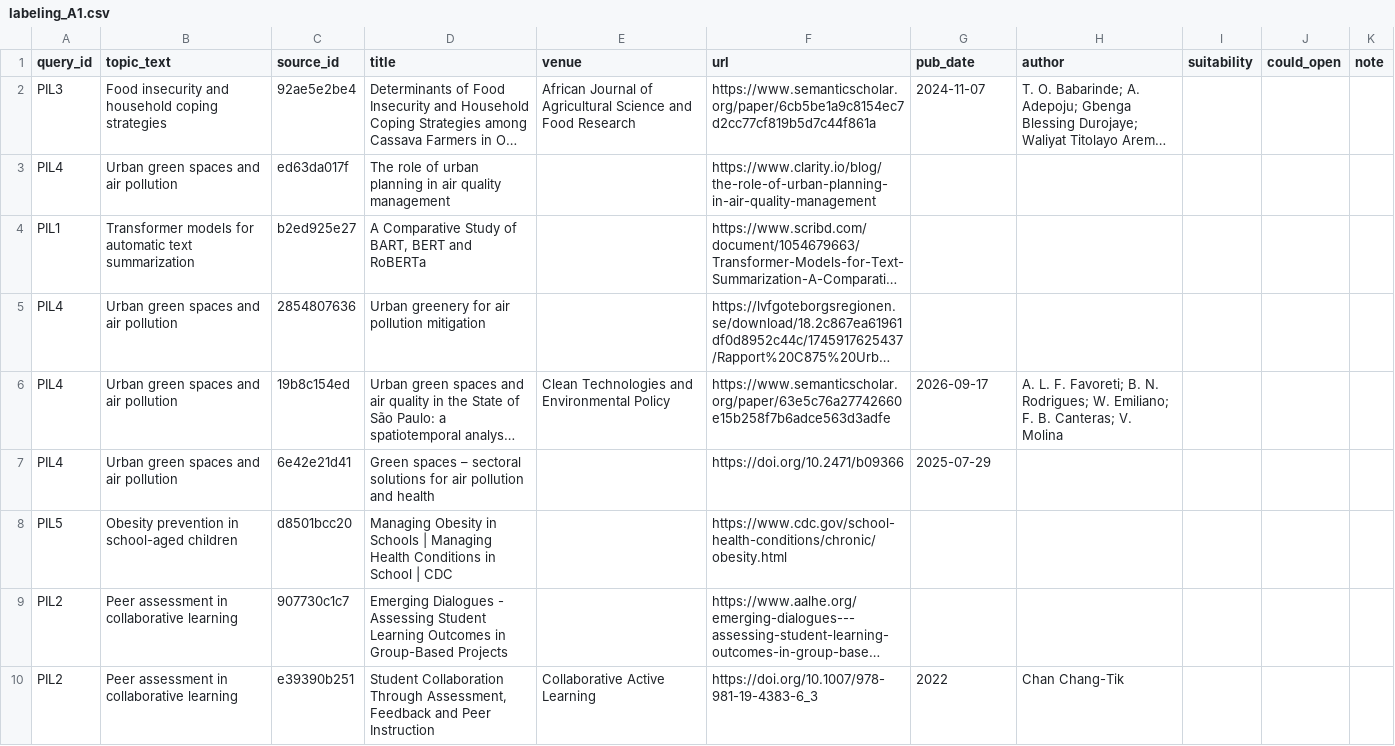
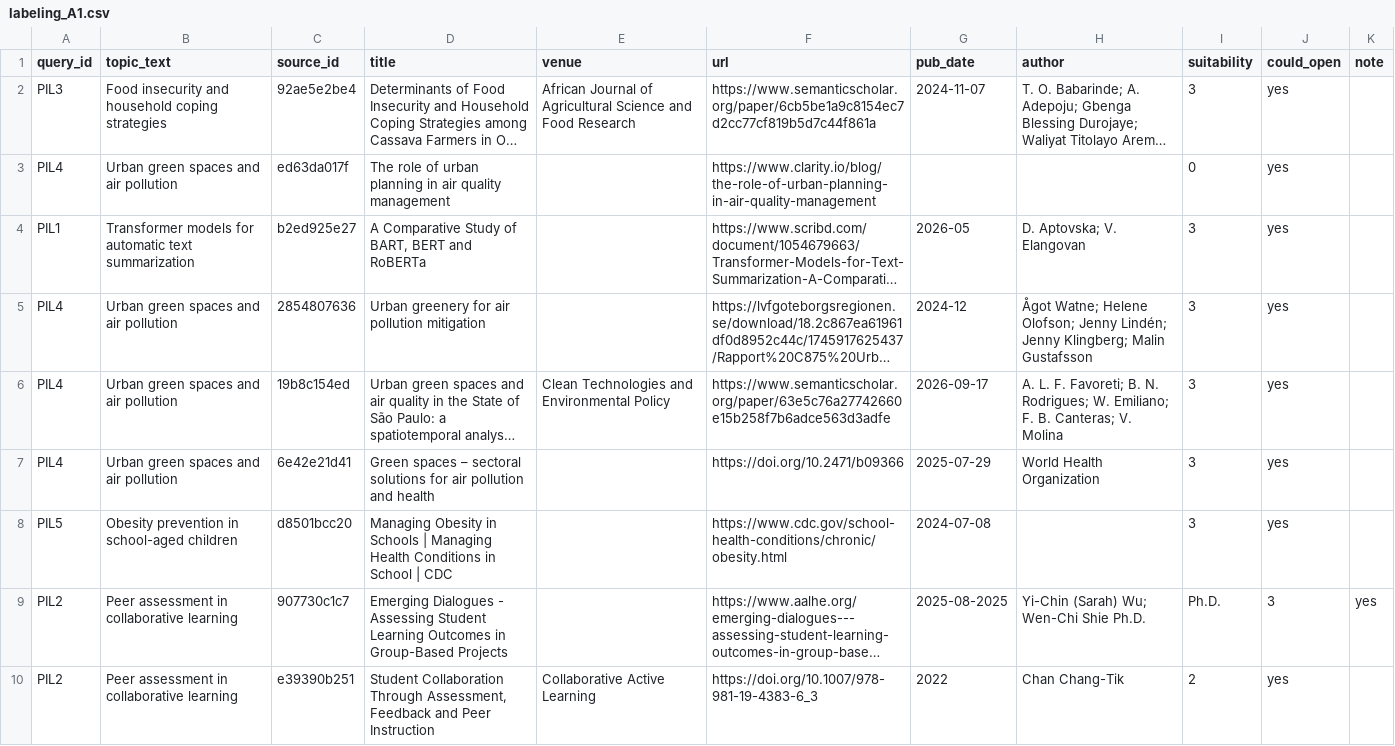
Before and after one commit to NLP-Thesis-Janiola-Laserna-Verde/NLP-Framework, a CSV file: csv/labeling/pilot/labeling_A1.csv, drawn as a sheet; only a part is shown; long unchanged cells end in …; the diff covers the shown part only; the diff names each change by its address in the sheet, - before the commit and + after, or states it on an @@ line.

```diff
--- a/csv/labeling/pilot/labeling_A1.csv
+++ b/csv/labeling/pilot/labeling_A1.csv
-I2 (suitability): (empty)
+I2 (suitability): 3
-J2:J8 (could_open): (empty)
+J2:J8 (could_open): yes
-I3 (suitability): (empty)
+I3 (suitability): 0
-G4 (pub_date): (empty)
+G4 (pub_date): 2026-05
-H4 (author): (empty)
+H4 (author): D. Aptovska; V. Elangovan
-I4:I8 (suitability): (empty)
+I4:I8 (suitability): 3
-G5 (pub_date): (empty)
+G5 (pub_date): 2024-12
-H5 (author): (empty)
+H5 (author): Ågot Watne; Helene Olofson; Jenny Lindén; Jenny Klingberg; Malin Gustafsson
-H7 (author): (empty)
+H7 (author): World Health Organization
-G8 (pub_date): (empty)
+G8 (pub_date): 2024-07-08
-G9 (pub_date): (empty)
+G9 (pub_date): 2025-08-2025
-H9 (author): (empty)
+H9 (author): Yi-Chin (Sarah) Wu; Wen-Chi Shie Ph.D.
-I9 (suitability): (empty)
+I9 (suitability): Ph.D.
-J9 (could_open): (empty)
+J9 (could_open): 3
-K9 (note): (empty)
+K9 (note): yes
-I10 (suitability): (empty)
+I10 (suitability): 2
-J10 (could_open): (empty)
+J10 (could_open): yes
```
Also changed, not shown: 44 edited cells elsewhere in this file, 2 other files.
